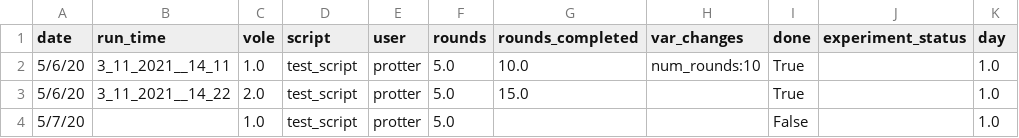
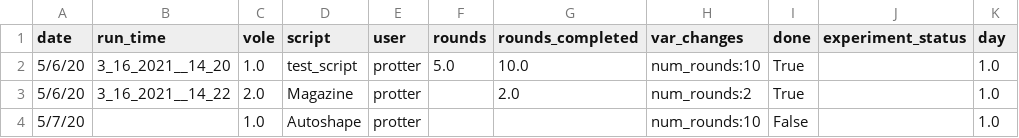
Before and after one commit to dprotter/RPI_operant, a CSV file: DataBaseControl/Test_CSV.csv, drawn as a sheet.

```diff
--- a/DataBaseControl/Test_CSV.csv
+++ b/DataBaseControl/Test_CSV.csv
@@ -1,4 +1,4 @@
 date,run_time,vole,script,user,rounds,rounds_completed,var_changes,done,experiment_status,day
-5/6/20,3_11_2021__14_11,1.0,test_script,protter,5.0,10.0,num_rounds:10,True,,1.0
-5/6/20,3_11_2021__14_22,2.0,test_script,protter,5.0,15.0,,True,,1.0
-5/7/20,,1.0,test_script,protter,5.0,,,False,,1.0
+5/6/20,3_16_2021__14_20,1.0,test_script,protter,5.0,10.0,num_rounds:10,True,,1.0
+5/6/20,3_16_2021__14_22,2.0,Magazine,protter,,2.0,num_rounds:2,True,,1.0
+5/7/20,,1.0,Autoshape,protter,,,num_rounds:10,False,,1.0
```
Also changed, not shown: 5 other files.
